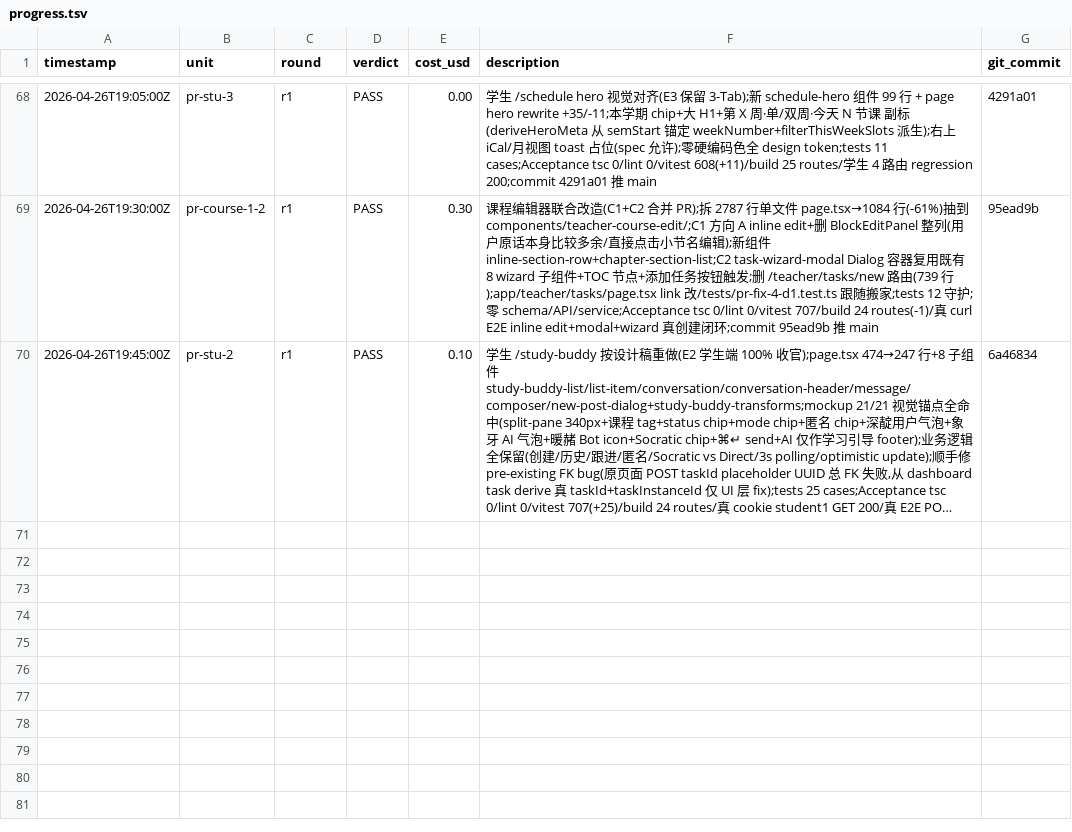
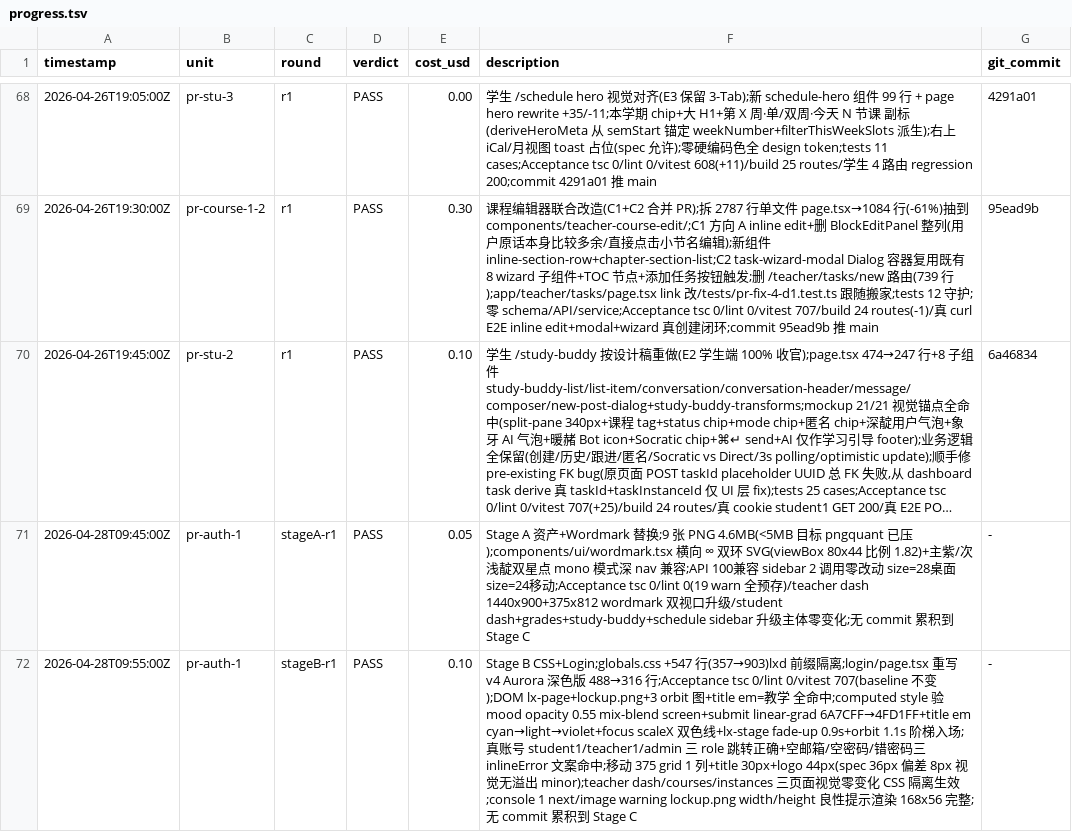
Before and after one commit to AlexAnys/finsim_Mini, a TSV file: .harness/progress.tsv, drawn as a sheet; only a part is shown, gaps mark what is left out; long unchanged cells end in …; the diff covers the shown part only; the diff names each change by its address in the sheet, - before the commit and + after, or states it on an @@ line.

```diff
--- a/.harness/progress.tsv
+++ b/.harness/progress.tsv
+row 71: 2026-04-28T09:45:00Z | pr-auth-1 | stageA-r1 | PASS | 0.05 | Stage A 资产+Wordmark 替换;9 张 PNG 4.6MB(<5MB 目标 pngquant 已压);components/ui/wordmark.tsx 横向 ∞ 双环 SVG(viewBox 80x44 比例 1.82)+主紫/次浅靛双星点 mono 模式深 nav 兼容;API 100兼容 sidebar 2 调用零改动 size=28桌面 size=24移动;Acceptance tsc 0/lint 0(19 warn 全预存)/teacher dash 1440x900+375x812 wordmark 双视口升级/student dash+grades+study-buddy+schedule sidebar 升级主体零变化;无 commit 累积到 Stage C | -
+row 72: 2026-04-28T09:55:00Z | pr-auth-1 | stageB-r1 | PASS | 0.10 | Stage B CSS+Login;globals.css +547 行(357→903)lxd 前缀隔离;login/page.tsx 重写 v4 Aurora 深色版 488→316 行;Acceptance tsc 0/lint 0/vitest 707(baseline 不变);DOM lx-page+lockup.png+3 orbit 图+title em=教学 全命中;computed style 验 mood opacity 0.55 mix-blend screen+submit linear-grad 6A7CFF→4FD1FF+title em cyan→light→violet+focus scaleX 双色线+lx-stage fade-up 0.9s+orbit 1.1s 阶梯入场;真账号 student1/teacher1/admin 三 role 跳转正确+空邮箱/空密码/错密码三 inlineError 文案命中;移动 375 grid 1 列+title 30px+logo 44px(spec 36px 偏差 8px 视觉无溢出 minor);teacher dash/courses/instances 三页面视觉零变化 CSS 隔离生效;console 1 next/image warning lockup.png width/height 良性提示渲染 168x56 完整;无 commit 累积到 Stage C | -
```
Also changed, not shown: 4 added rows elsewhere in this file, 17 other files.
